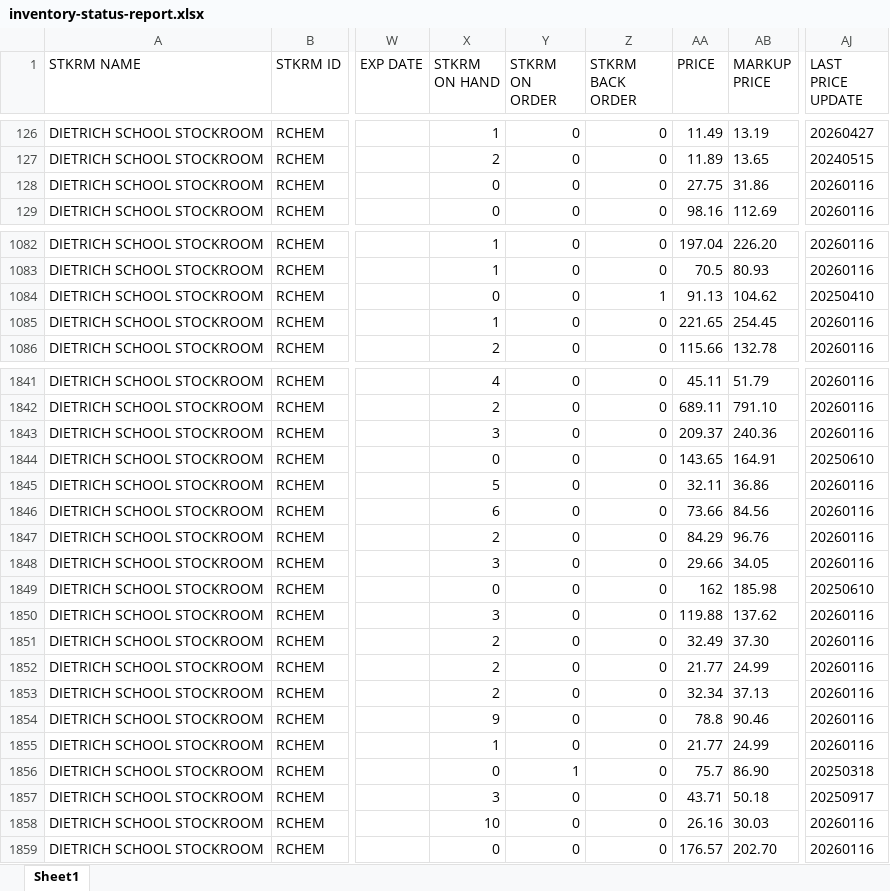
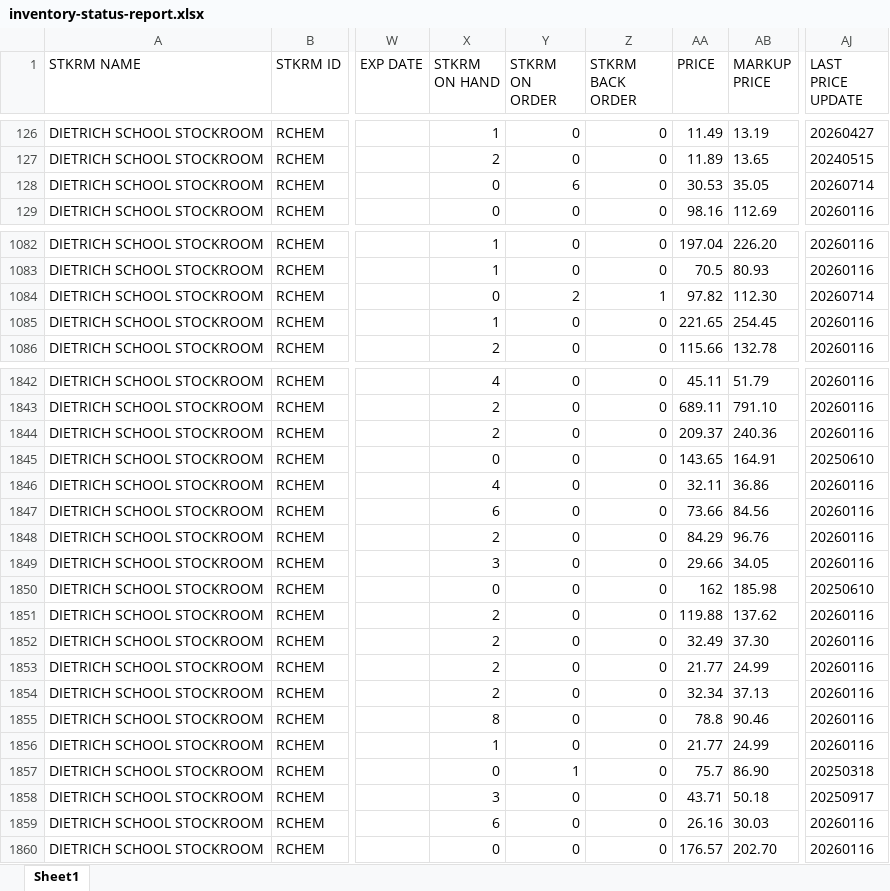
Before and after one commit to dssstockroom/dssstockroom.github.io, an Excel workbook: inventory-status-report.xlsx, sheet Sheet1, drawn as a sheet; only a part is shown, gaps mark what is left out; values as stored, in another font and other column widths than the file's, no borders; addresses are those after the commit; the diff covers the shown part only; the diff names each change by its address in the sheet, - before the commit and + after, or states it on an @@ line.

```diff
--- a/inventory-status-report.xlsx (sheet Sheet1)
+++ b/inventory-status-report.xlsx (sheet Sheet1)
-Y128 (STKRM ON ORDER): 0
+Y128 (STKRM ON ORDER): 6
-AA128 (PRICE): 27.75
+AA128 (PRICE): 30.53
-AB128 (MARKUP PRICE): 31.86
+AB128 (MARKUP PRICE): 35.05
-AJ128 (LAST PRICE UPDATE): 20260116
+AJ128 (LAST PRICE UPDATE): 20260714
-Y1084 (STKRM ON ORDER): 0
+Y1084 (STKRM ON ORDER): 2
-AA1084 (PRICE): 91.13
+AA1084 (PRICE): 97.82
-AB1084 (MARKUP PRICE): 104.62
+AB1084 (MARKUP PRICE): 112.30
-AJ1084 (LAST PRICE UPDATE): 20250410
+AJ1084 (LAST PRICE UPDATE): 20260714
-X1844 (STKRM ON HAND): 3
+X1844 (STKRM ON HAND): 2
-X1846 (STKRM ON HAND): 5
+X1846 (STKRM ON HAND): 4
-X1851 (STKRM ON HAND): 3
+X1851 (STKRM ON HAND): 2
-X1855 (STKRM ON HAND): 9
+X1855 (STKRM ON HAND): 8
-X1859 (STKRM ON HAND): 10
+X1859 (STKRM ON HAND): 6
```
Also changed, not shown: 2 added rows, 1 removed row and 48 edited cells elsewhere in this sheet.
